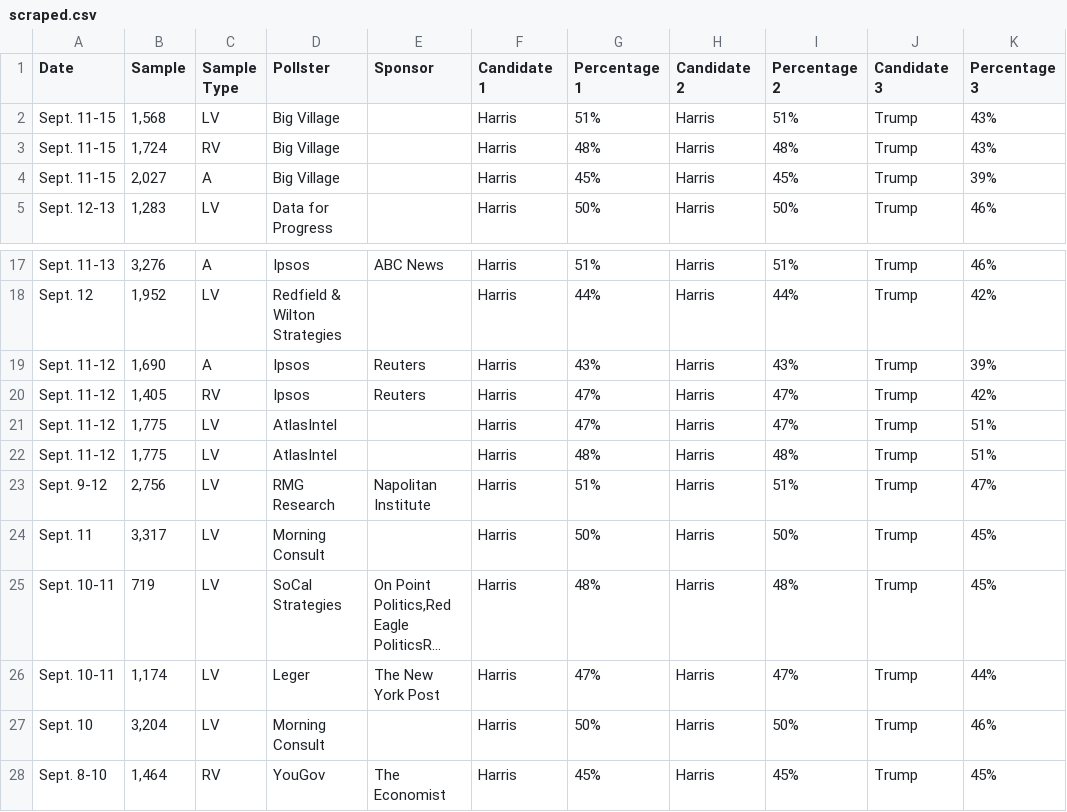
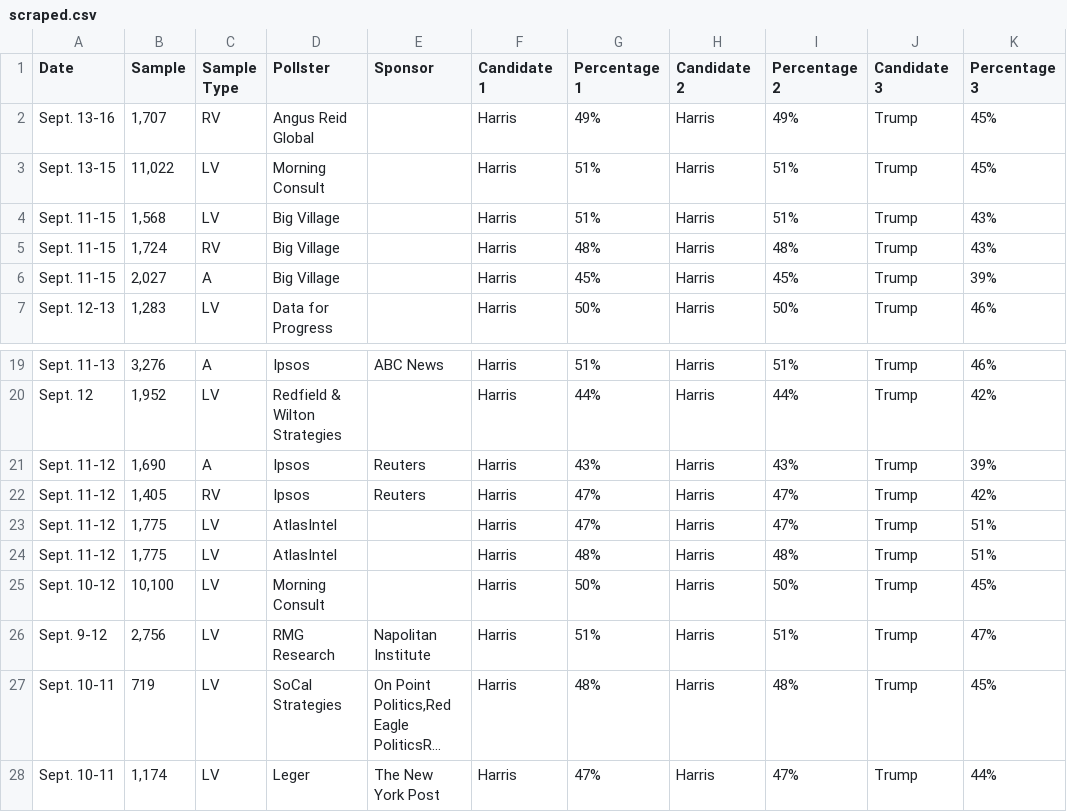
Before and after one commit to bi-cnc/USA_president_2024, a CSV file: scraped.csv, drawn as a sheet; only a part is shown, gaps mark what is left out; long unchanged cells end in …; removed rows and columns are numbered as before the commit, all else as after; the diff names each change by its address in the sheet, - before the commit and + after, or states it on an @@ line.

Commit message:
Update scraped.csv

```diff
--- a/scraped.csv
+++ b/scraped.csv
+row 2: Sept. 13-16 | 1,707 | RV | Angus Reid Global |  | Harris | 49% | Harris | 49% | Trump | 45%
+row 3: Sept. 13-15 | 11,022 | LV | Morning Consult |  | Harris | 51% | Harris | 51% | Trump | 45%
+row 25: Sept. 10-12 | 10,100 | LV | Morning Consult |  | Harris | 50% | Harris | 50% | Trump | 45%
-row 24: Sept. 11 | 3,317 | LV | Morning Consult |  | Harris | 50% | Harris | 50% | Trump | 45%
-row 27: Sept. 10 | 3,204 | LV | Morning Consult |  | Harris | 50% | Harris | 50% | Trump | 46%
-row 28: Sept. 8-10 | 1,464 | RV | YouGov | The Economist | Harris | 45% | Harris | 45% | Trump | 45%
```
